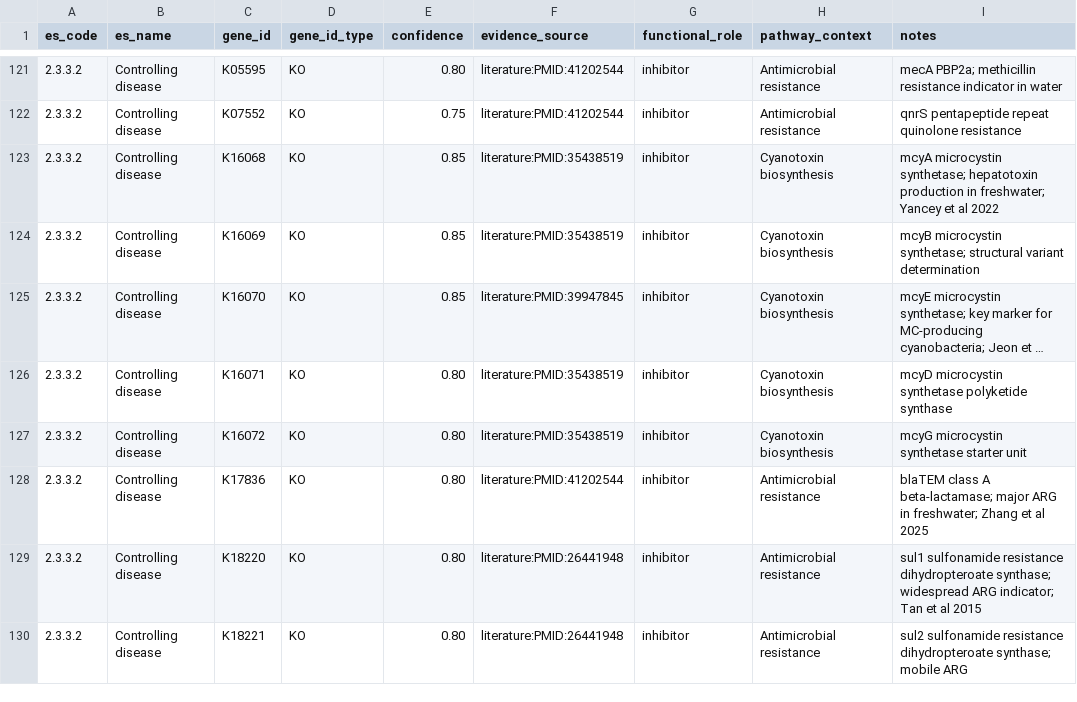
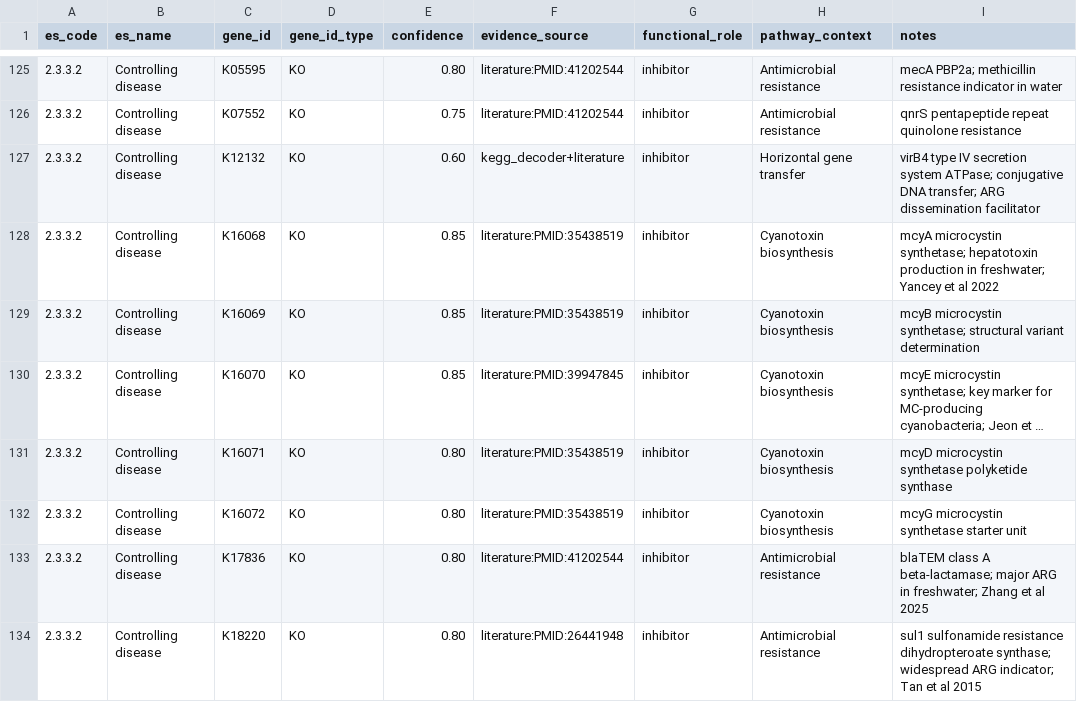
Before and after one commit to rec3141/ecossdb, a TSV file: db/mappings/es_gene_mapping.tsv, drawn as a sheet; only a part is shown, gaps mark what is left out; the shorter side is filled out with more unchanged rows; long unchanged cells end in …; the diff covers the shown part only.

```diff
--- a/db/mappings/es_gene_mapping.tsv
+++ b/db/mappings/es_gene_mapping.tsv
@@ -122,2 +126,3 @@ es_code	es_name	gene_id	gene_id_type	confidence	evidence_source	functional_role
 2.3.3.2	Controlling disease	K07552	KO	0.75	literature:PMID:41202544	inhibitor	Antimicrobial resistance	qnrS pentapeptide repeat quinolone resistance
+2.3.3.2	Controlling disease	K12132	KO	0.60	kegg_decoder+literature	inhibitor	Horizontal gene transfer	virB4 type IV secretion system ATPase; conjugative DNA transfer; ARG dissemination facilitator
 2.3.3.2	Controlling disease	K16068	KO	0.85	literature:PMID:35438519	inhibitor	Cyanotoxin biosynthesis	mcyA microcystin synthetase; hepatotoxin production in freshwater; Yancey et al 2022
```
Also changed, not shown: 11 added rows elsewhere in this file, 2 other files.
